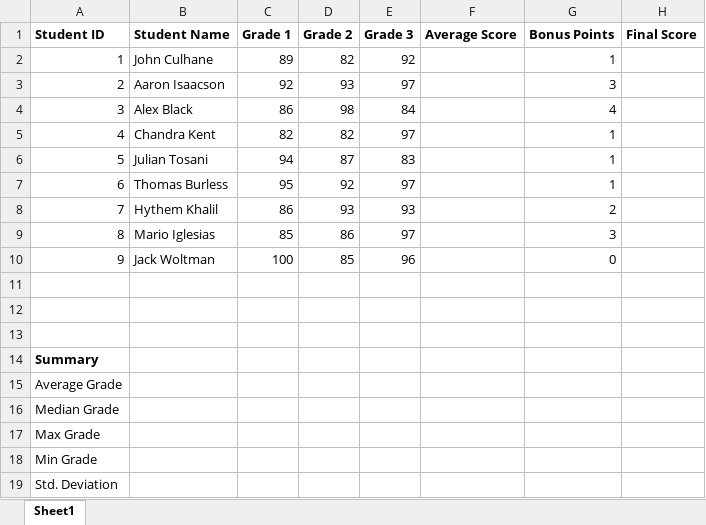
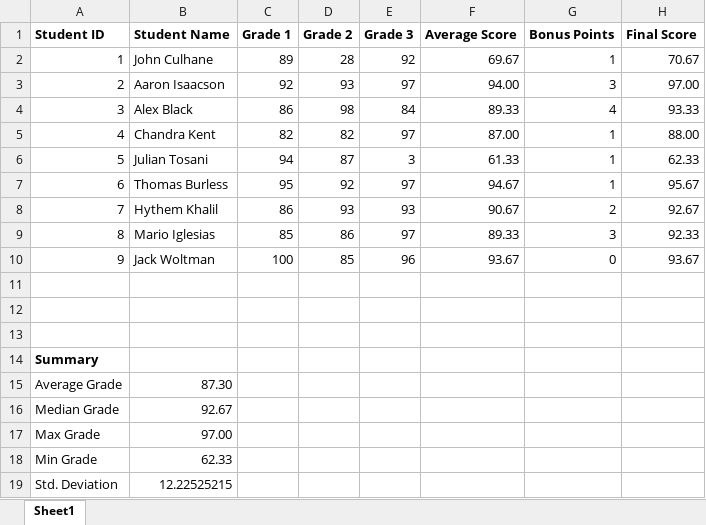
Before and after one commit to elvisselimaj/python-challenge, an Excel workbook: 01-Class-Activities/Mon-Wed-Class/01-Excel/2/Activities/01-Ins_ExcelPlayground/Solved/Excel_Playground_Starter.xlsx, sheet Sheet1, drawn as a sheet; values as stored, in another font and other column widths than the file's, no borders; the diff names each change by its address in the sheet, - before the commit and + after, or states it on an @@ line.

Commit message:
Adding class activities for Saturday

```diff
--- a/01-Class-Activities/Mon-Wed-Class/01-Excel/2/Activities/01-Ins_ExcelPlayground/Solved/Excel_Playground_Starter.xlsx (sheet Sheet1)
+++ b/01-Class-Activities/Mon-Wed-Class/01-Excel/2/Activities/01-Ins_ExcelPlayground/Solved/Excel_Playground_Starter.xlsx (sheet Sheet1)
-D2 (Grade 2): 82
+D2 (Grade 2): 28
-F2 (Average Score): (empty)
+F2 (Average Score): 69.67
-H2 (Final Score): (empty)
+H2 (Final Score): 70.67
-F3 (Average Score): (empty)
+F3 (Average Score): 94.00
-H3 (Final Score): (empty)
+H3 (Final Score): 97.00
-F4 (Average Score): (empty)
+F4 (Average Score): 89.33
-H4 (Final Score): (empty)
+H4 (Final Score): 93.33
-F5 (Average Score): (empty)
+F5 (Average Score): 87.00
-H5 (Final Score): (empty)
+H5 (Final Score): 88.00
-E6 (Grade 3): 83
+E6 (Grade 3): 3
-F6 (Average Score): (empty)
+F6 (Average Score): 61.33
-H6 (Final Score): (empty)
+H6 (Final Score): 62.33
-F7 (Average Score): (empty)
+F7 (Average Score): 94.67
-H7 (Final Score): (empty)
+H7 (Final Score): 95.67
-F8 (Average Score): (empty)
+F8 (Average Score): 90.67
-H8 (Final Score): (empty)
+H8 (Final Score): 92.67
-F9 (Average Score): (empty)
+F9 (Average Score): 89.33
-H9 (Final Score): (empty)
+H9 (Final Score): 92.33
-F10 (Average Score): (empty)
+F10 (Average Score): 93.67
-H10 (Final Score): (empty)
+H10 (Final Score): 93.67
-B15 (Student Name): (empty)
+B15 (Student Name): 87.30
-B16 (Student Name): (empty)
+B16 (Student Name): 92.67
-B17 (Student Name): (empty)
+B17 (Student Name): 97.00
-B18 (Student Name): (empty)
+B18 (Student Name): 62.33
-B19 (Student Name): (empty)
+B19 (Student Name): 12.22525215
```
Also changed, not shown: 01-Class-Activities/Mon-Wed-Class/01-Excel/2/Activities/02-Ins_NamedRanges/Solved/ShoppingTrip.xlsx, 34 other files.
